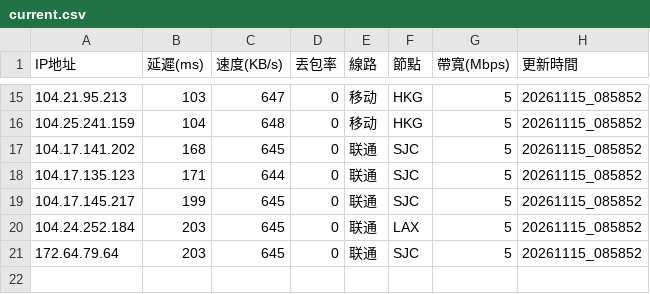
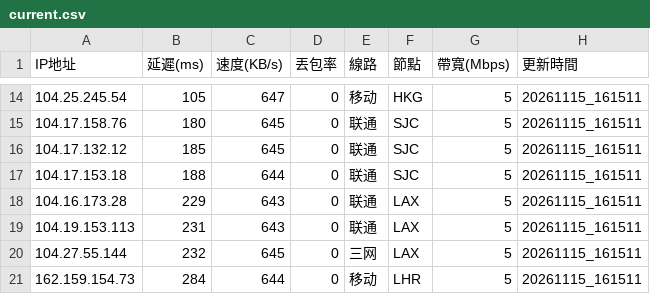
Before and after one commit to ssroom/ydltdx, a CSV file: data/current.csv, drawn as a sheet; only a part is shown, gaps mark what is left out; the diff covers the shown part only.

```diff
--- a/data/current.csv
+++ b/data/current.csv
@@ -15,7 +14,8 @@
-104.21.95.213,103,647,0,移动,HKG,5,20261115_085852
-104.25.241.159,104,648,0,移动,HKG,5,20261115_085852
-104.17.141.202,168,645,0,联通,SJC,5,20261115_085852
-104.17.135.123,171,644,0,联通,SJC,5,20261115_085852
-104.17.145.217,199,645,0,联通,SJC,5,20261115_085852
-104.24.252.184,203,645,0,联通,LAX,5,20261115_085852
-172.64.79.64,203,645,0,联通,SJC,5,20261115_085852
+104.25.245.54,105,647,0,移动,HKG,5,20261115_161511
+104.17.158.76,180,645,0,联通,SJC,5,20261115_161511
+104.17.132.12,185,645,0,联通,SJC,5,20261115_161511
+104.17.153.18,188,644,0,联通,SJC,5,20261115_161511
+104.16.173.28,229,643,0,联通,LAX,5,20261115_161511
+104.19.153.113,231,643,0,联通,LAX,5,20261115_161511
+104.27.55.144,232,645,0,三网,LAX,5,20261115_161511
+162.159.154.73,284,644,0,移动,LHR,5,20261115_161511
```
Also changed, not shown: 1 added row, 2 removed rows and 36 edited cells elsewhere in this file, 7 other files.
